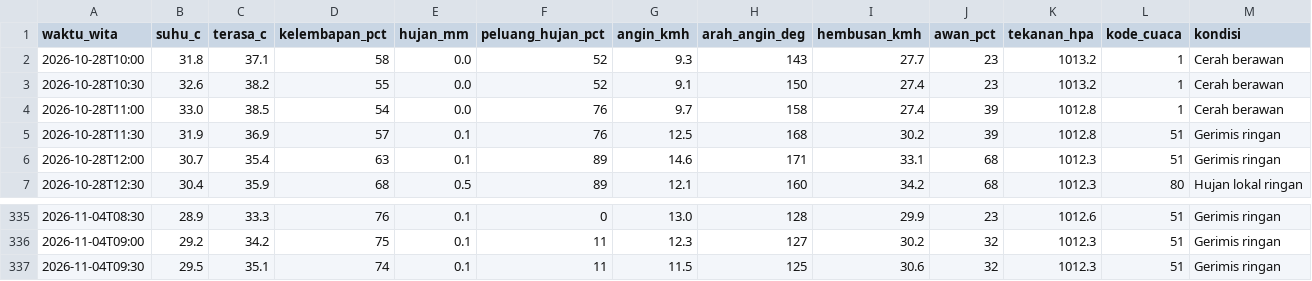
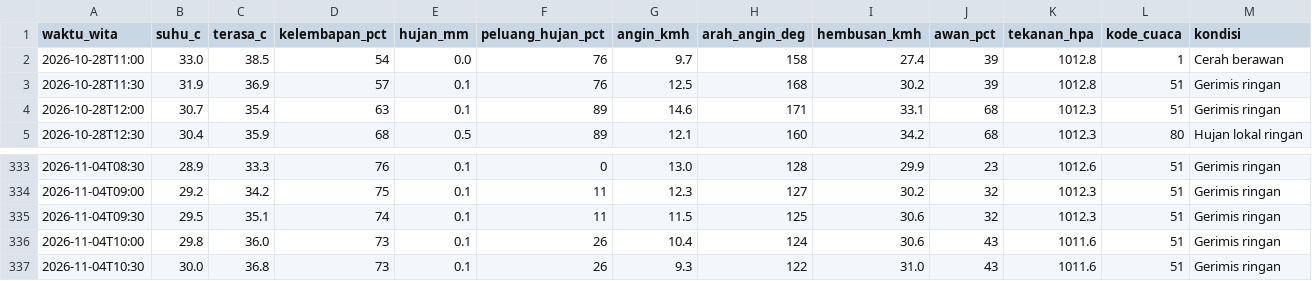
Before and after one commit to ariblackheart-cyber/cuaca-mataram, a CSV file: data/prakiraan-30menit.csv, drawn as a sheet; only a part is shown, gaps mark what is left out; removed rows and columns are numbered as before the commit, all else as after; the diff names each change by its address in the sheet, - before the commit and + after, or states it on an @@ line.

```diff
--- a/data/prakiraan-30menit.csv
+++ b/data/prakiraan-30menit.csv
-row 2: 2026-10-28T10:00 | 31.8 | 37.1 | 58 | 0.0 | 52 | 9.3 | 143 | 27.7 | 23 | 1013.2 | 1 | Cerah berawan
-row 3: 2026-10-28T10:30 | 32.6 | 38.2 | 55 | 0.0 | 52 | 9.1 | 150 | 27.4 | 23 | 1013.2 | 1 | Cerah berawan
+row 336: 2026-11-04T10:00 | 29.8 | 36.0 | 73 | 0.1 | 26 | 10.4 | 124 | 30.6 | 43 | 1011.6 | 51 | Gerimis ringan
+row 337: 2026-11-04T10:30 | 30.0 | 36.8 | 73 | 0.1 | 26 | 9.3 | 122 | 31.0 | 43 | 1011.6 | 51 | Gerimis ringan
```
Also changed, not shown: 2 other files.
